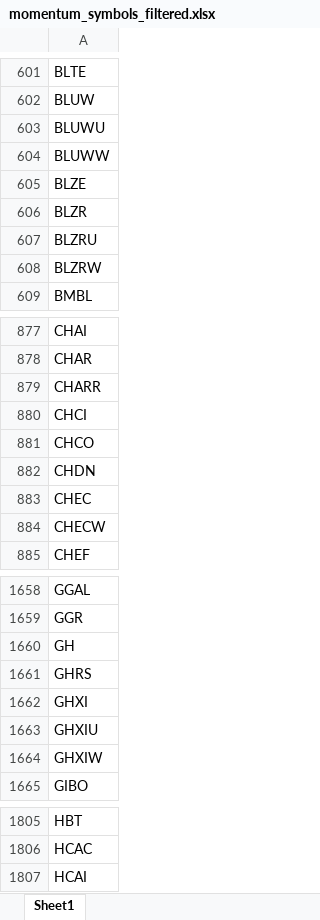
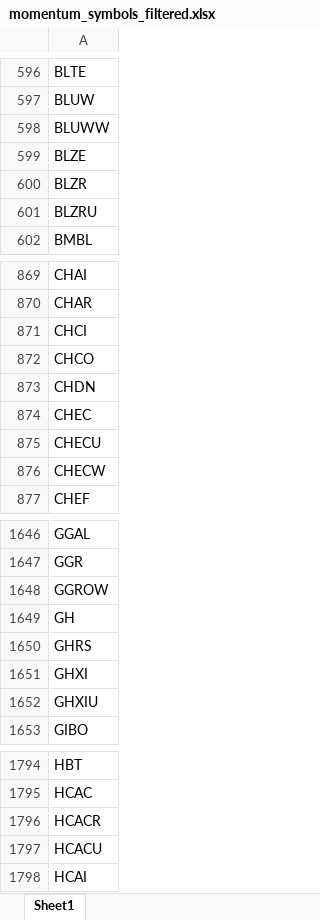
Before and after one commit to Kira11-ja/macd-scanner, an Excel workbook: results/momentum_symbols_filtered.xlsx, sheet Sheet1, drawn as a sheet; only a part is shown, gaps mark what is left out; values as stored, in another font and other column widths than the file's, no borders; removed rows and columns are numbered as before the commit, all else as after; the diff covers the shown part only; the diff names each change by its address in the sheet, - before the commit and + after, or states it on an @@ line.

```diff
--- a/results/momentum_symbols_filtered.xlsx (sheet Sheet1)
+++ b/results/momentum_symbols_filtered.xlsx (sheet Sheet1)
-row 603: BLUWU
-row 608: BLZRW
-row 879: CHARR
+row 875: CHECU
+row 1648: GGROW
-row 1664: GHXIW
+row 1796: HCACR
+row 1797: HCACU
```
Also changed, not shown: 34 added rows, 59 removed rows and 5 edited cells elsewhere in this sheet, results/momentum_symbols_raw.xlsx, 5 other files.
